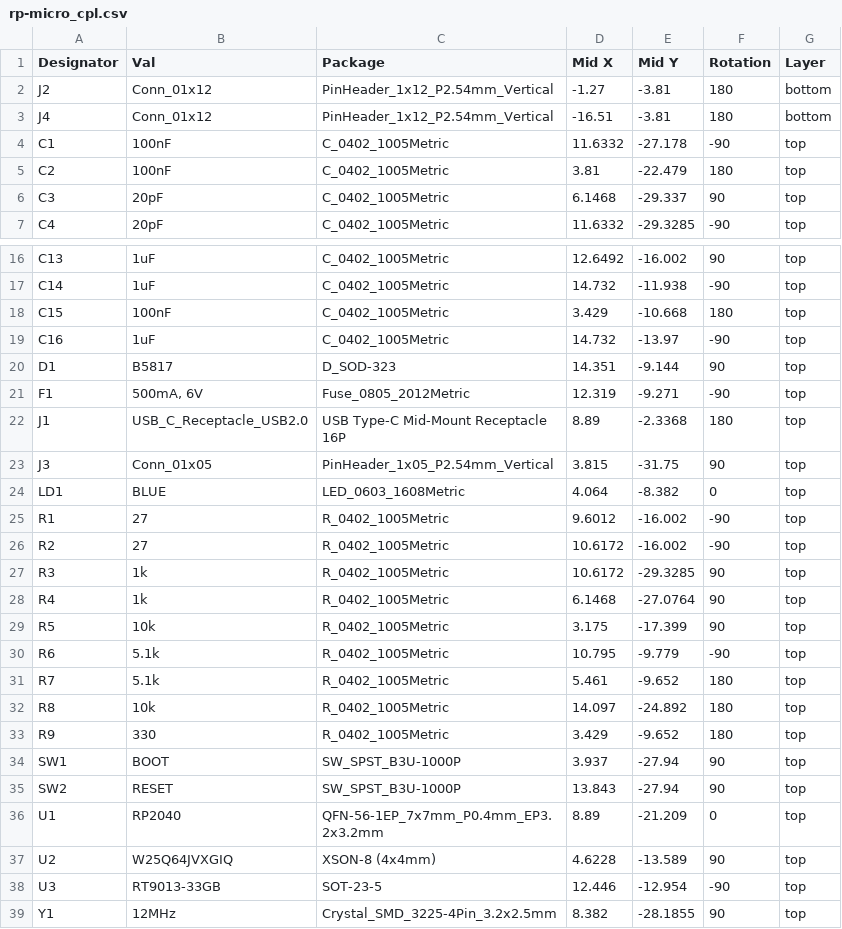
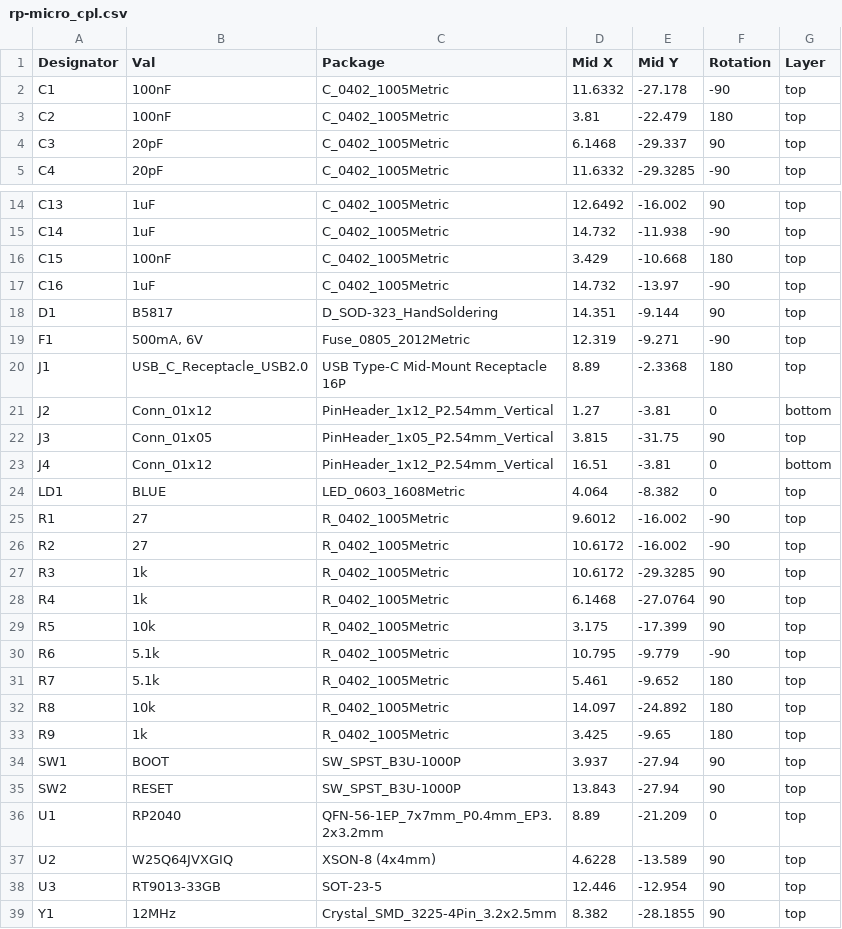
Before and after one commit to siderakb/rp-micro, a CSV file: PCBA/rp-micro_cpl.csv, drawn as a sheet; only a part is shown, gaps mark what is left out.

```diff
--- a/PCBA/rp-micro_cpl.csv
+++ b/PCBA/rp-micro_cpl.csv
@@ -1,4 +1,2 @@
 Designator,Val,Package,Mid X,Mid Y,Rotation,Layer
-J2,Conn_01x12,PinHeader_1x12_P2.54mm_Vertical,-1.27,-3.81,180,bottom
-J4,Conn_01x12,PinHeader_1x12_P2.54mm_Vertical,-16.51,-3.81,180,bottom
 C1,100nF,C_0402_1005Metric,11.6332,-27.178,-90,top
@@ -19,6 +17,8 @@ C15,100nF,C_0402_1005Metric,3.429,-10.668,180,top
 C16,1uF,C_0402_1005Metric,14.732,-13.97,-90,top
-D1,B5817,D_SOD-323,14.351,-9.144,90,top
+D1,B5817,D_SOD-323_HandSoldering,14.351,-9.144,90,top
 F1,"500mA, 6V",Fuse_0805_2012Metric,12.319,-9.271,-90,top
 J1,USB_C_Receptacle_USB2.0,USB Type-C Mid-Mount Receptacle 16P,8.89,-2.3368,180,top
+J2,Conn_01x12,PinHeader_1x12_P2.54mm_Vertical,1.27,-3.81,0,bottom
 J3,Conn_01x05,PinHeader_1x05_P2.54mm_Vertical,3.815,-31.75,90,top
+J4,Conn_01x12,PinHeader_1x12_P2.54mm_Vertical,16.51,-3.81,0,bottom
 LD1,BLUE,LED_0603_1608Metric,4.064,-8.382,0,top
@@ -32,3 +32,3 @@ R7,5.1k,R_0402_1005Metric,5.461,-9.652,180,top
 R8,10k,R_0402_1005Metric,14.097,-24.892,180,top
-R9,330,R_0402_1005Metric,3.429,-9.652,180,top
+R9,1k,R_0402_1005Metric,3.425,-9.65,180,top
 SW1,BOOT,SW_SPST_B3U-1000P,3.937,-27.94,90,top
@@ -37,3 +37,3 @@ U1,RP2040,QFN-56-1EP_7x7mm_P0.4mm_EP3.2x3.2mm,8.89,-21.209,0,top
 U2,W25Q64JVXGIQ,XSON-8 (4x4mm),4.6228,-13.589,90,top
-U3,RT9013-33GB,SOT-23-5,12.446,-12.954,-90,top
+U3,RT9013-33GB,SOT-23-5,12.446,-12.954,90,top
 Y1,12MHz,Crystal_SMD_3225-4Pin_3.2x2.5mm,8.382,-28.1855,90,top
```
Also changed, not shown: PCBA/rp-micro_bom.csv, 4 other files.
